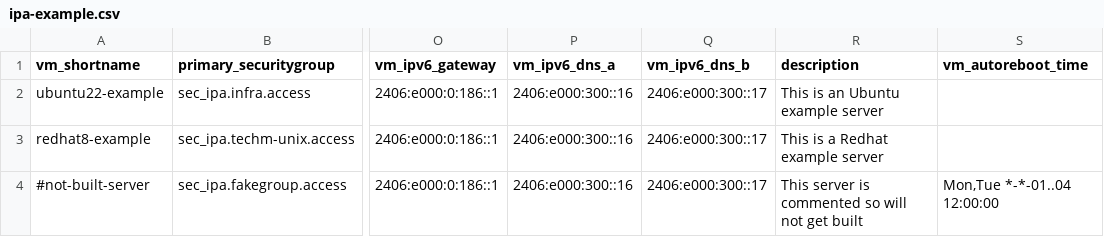
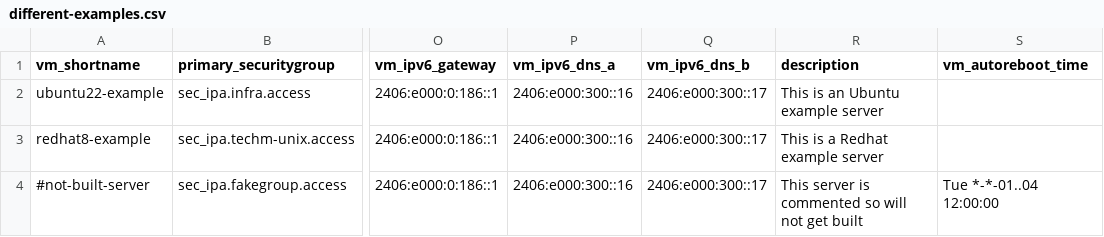
Before and after one commit to Deepak-Singh-Rana/infra-ansible-server-setup, a CSV file: examples/different-examples.csv (was examples/ipa-example.csv), drawn as a sheet; only a part is shown, gaps mark what is left out; the diff names each change by its address in the sheet, - before the commit and + after, or states it on an @@ line.

```diff
--- a/examples/ipa-example.csv
+++ b/examples/different-examples.csv
-S4 (vm_autoreboot_time): Mon,Tue *-*-01..04 12:00:00
+S4 (vm_autoreboot_time): Tue *-*-01..04 12:00:00
```
Also changed, not shown: 2 other files.
